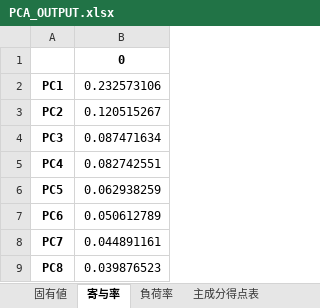
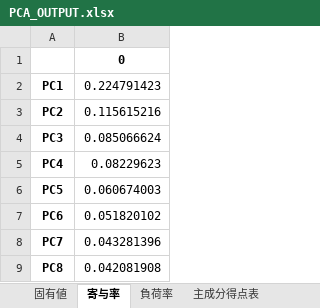
Before and after one commit to you-mo77/tokyo_walq-s, an Excel workbook: PCA_OUTPUT.xlsx, sheet 寄与率, drawn as a sheet; values as stored, in another font and other column widths than the file's, no borders; the diff names each change by its address in the sheet, - before the commit and + after, or states it on an @@ line.

```diff
--- a/PCA_OUTPUT.xlsx (sheet 寄与率)
+++ b/PCA_OUTPUT.xlsx (sheet 寄与率)
-B2: 0.232573106
+B2: 0.224791423
-B3: 0.120515267
+B3: 0.115615216
-B4: 0.087471634
+B4: 0.085066624
-B5: 0.082742551
+B5: 0.08229623
-B6: 0.062938259
+B6: 0.060674003
-B7: 0.050612789
+B7: 0.051820102
-B8: 0.044891161
+B8: 0.043281396
-B9: 0.039876523
+B9: 0.042081908
```
Also changed, not shown: sheet 負荷率, sheet 主成分得点表, sheet 固有値, 18 other files.
